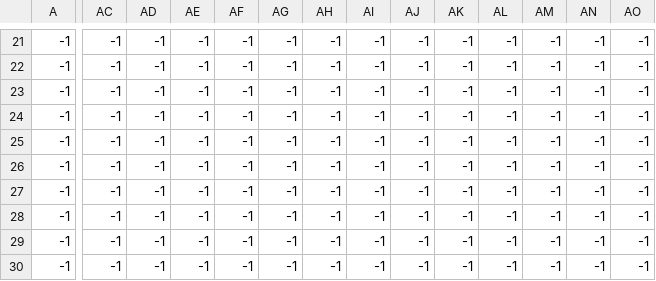
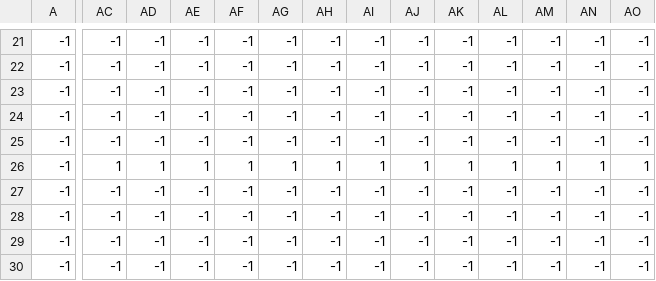
Before and after one commit to Doubtfull/Link-Far-From-Home, a CSV file: levels/0/level_0_grass.csv, drawn as a sheet; only a part is shown, gaps mark what is left out; the diff covers the shown part only; the diff names each change by its address in the sheet, - before the commit and + after, or states it on an @@ line.

```diff
--- a/levels/0/level_0_grass.csv
+++ b/levels/0/level_0_grass.csv
-AC26: -1
+AC26: 1
-AD26: -1
+AD26: 1
-AE26: -1
+AE26: 1
-AF26: -1
+AF26: 1
-AG26: -1
+AG26: 1
-AH26: -1
+AH26: 1
-AI26: -1
+AI26: 1
-AJ26: -1
+AJ26: 1
-AK26: -1
+AK26: 1
-AL26: -1
+AL26: 1
-AM26: -1
+AM26: 1
-AN26: -1
+AN26: 1
-AO26: -1
+AO26: 1
```
Also changed, not shown: 14 edited cells elsewhere in this file, levels/0/level_0_terrain.csv, 3 other files.
